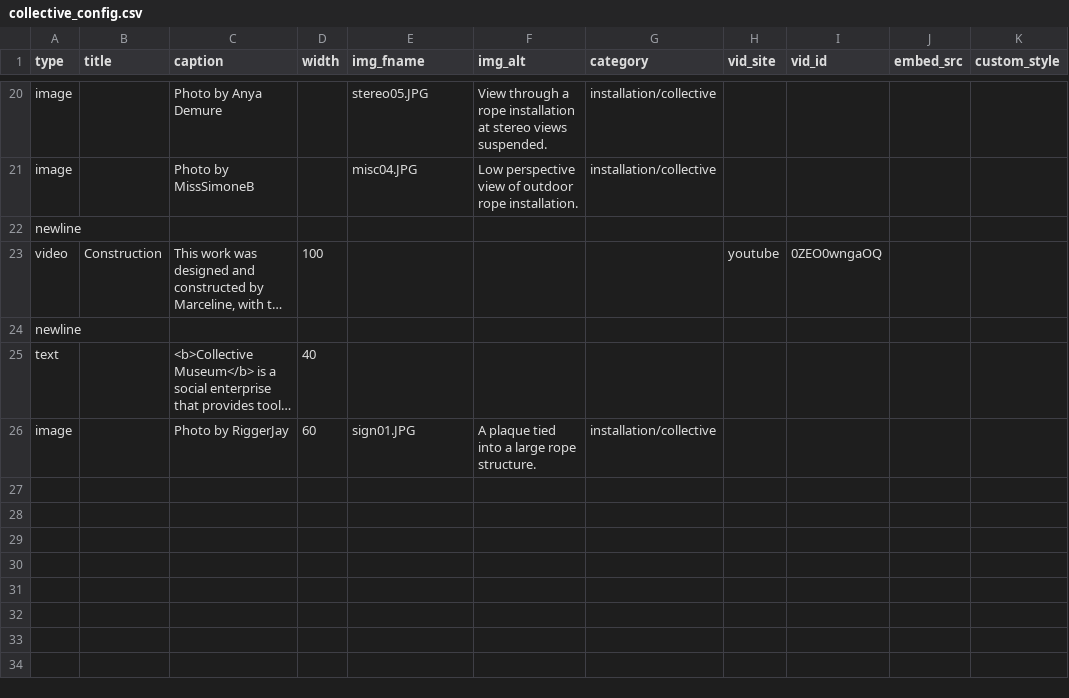
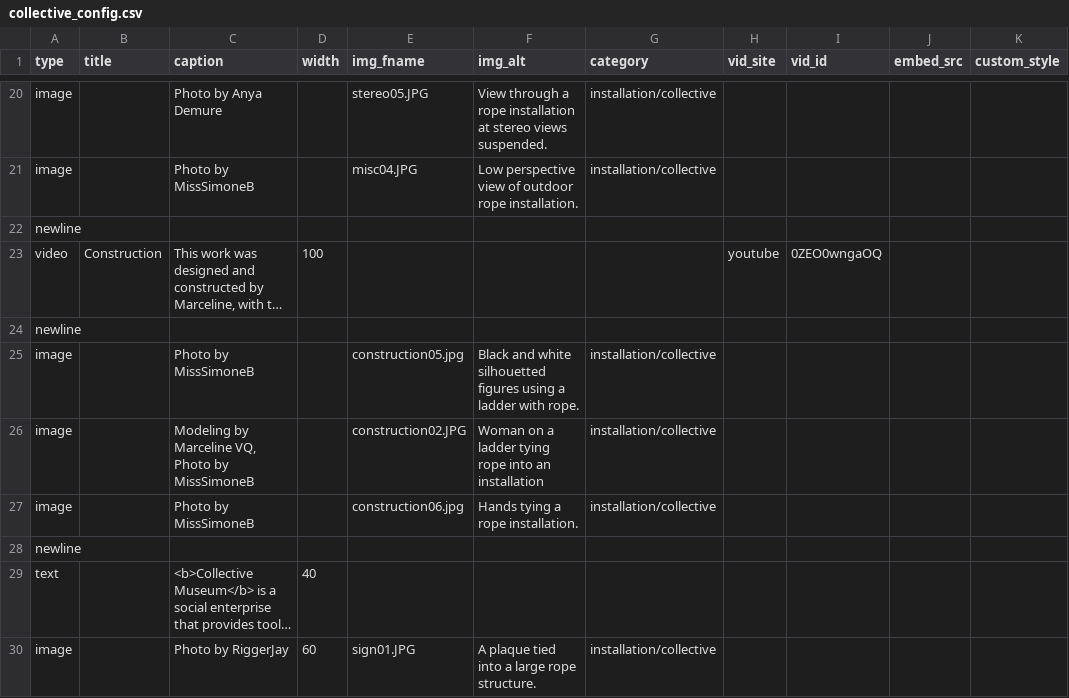
Before and after one commit to marcyvq12/marcyvq.github.io, a CSV file: config/collective_config.csv, drawn as a sheet; only a part is shown, gaps mark what is left out; long unchanged cells end in …; the diff names each change by its address in the sheet, - before the commit and + after, or states it on an @@ line.

```diff
--- a/config/collective_config.csv
+++ b/config/collective_config.csv
+row 25: image |  | Photo by MissSimoneB |  | construction05.jpg | Black and white silhouetted figures using a ladder with rope. | installation/collective
+row 26: image |  | Modeling by Marceline VQ, Photo by MissSimoneB |  | construction02.JPG | Woman on a ladder tying rope into an installation | installation/collective
+row 27: image |  | Photo by MissSimoneB |  | construction06.jpg | Hands tying a rope installation. | installation/collective
+row 28: newline
```
Also changed, not shown: 1 other file.
